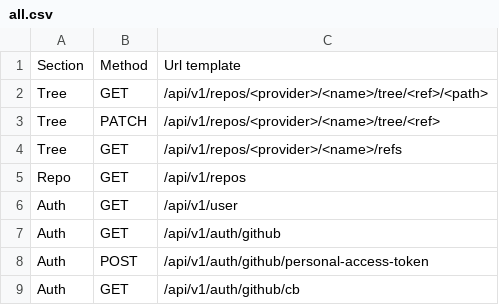
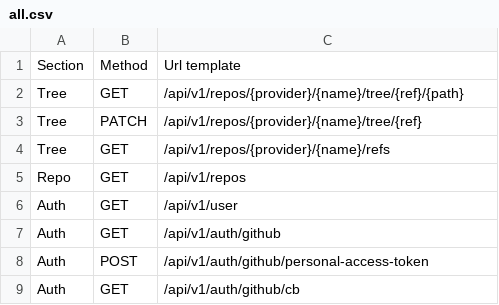
Before and after one commit to smolijar/gitwiki-thesis, a CSV file: src/design/rest/all.csv, drawn as a sheet.

Commit message:
Fix REST

```diff
--- a/src/design/rest/all.csv
+++ b/src/design/rest/all.csv
@@ -1,5 +1,5 @@
 Section,Method,Url template
-Tree,GET,/api/v1/repos/<provider>/<name>/tree/<ref>/<path>
-Tree,PATCH,/api/v1/repos/<provider>/<name>/tree/<ref>
-Tree,GET,/api/v1/repos/<provider>/<name>/refs
+Tree,GET,/api/v1/repos/{provider}/{name}/tree/{ref}/{path}
+Tree,PATCH,/api/v1/repos/{provider}/{name}/tree/{ref}
+Tree,GET,/api/v1/repos/{provider}/{name}/refs
 Repo,GET,/api/v1/repos
```
Also changed, not shown: 1 other file.
